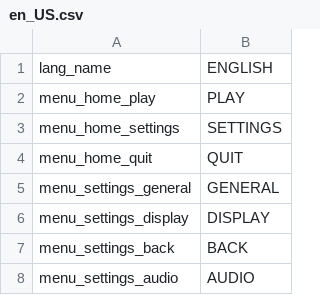
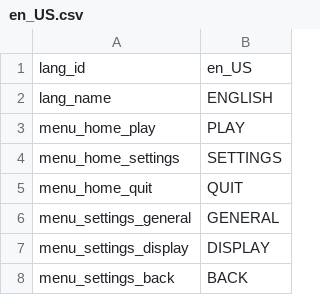
Before and after one commit to tom-bourjala/ISEN-ALG-TLE, a CSV file: Build/assets/localisation/en_US.csv, drawn as a sheet; only a part is shown; the shorter side is filled out with more unchanged rows; the diff names each change by its address in the sheet, - before the commit and + after, or states it on an @@ line.

```diff
--- a/Build/assets/localisation/en_US.csv
+++ b/Build/assets/localisation/en_US.csv
+row 1: lang_id | en_US
```
Also changed, not shown: Build/assets/localisation/fr_CA.csv, Build/assets/localisation/fr_FR.csv, 3 other files.
